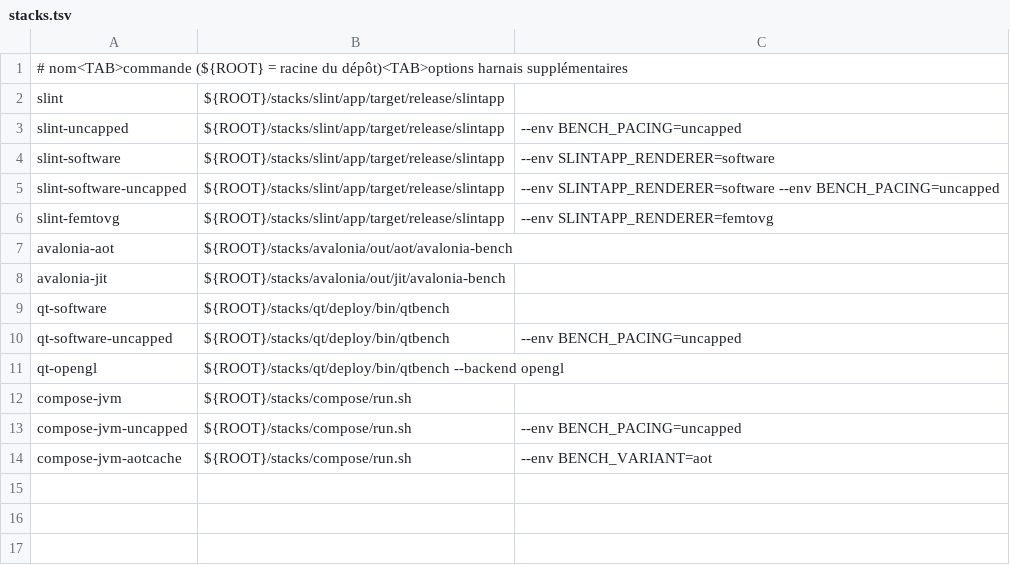
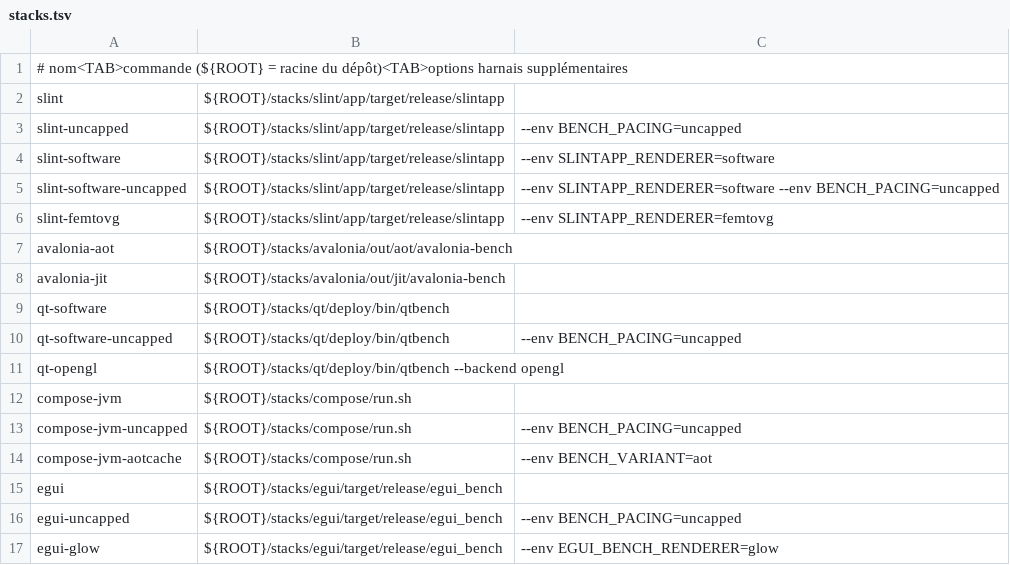
Before and after one commit to rltbg/benchmark, a TSV file: harness/stacks.tsv, drawn as a sheet.

```diff
--- a/harness/stacks.tsv
+++ b/harness/stacks.tsv
@@ -14 +14,4 @@ compose-jvm-uncapped	${ROOT}/stacks/compose/run.sh	--env BENCH_PACING=uncapped
 compose-jvm-aotcache	${ROOT}/stacks/compose/run.sh	--env BENCH_VARIANT=aot
+egui	${ROOT}/stacks/egui/target/release/egui_bench	
+egui-uncapped	${ROOT}/stacks/egui/target/release/egui_bench	--env BENCH_PACING=uncapped
+egui-glow	${ROOT}/stacks/egui/target/release/egui_bench	--env EGUI_BENCH_RENDERER=glow
```
Also changed, not shown: 11 other files.
